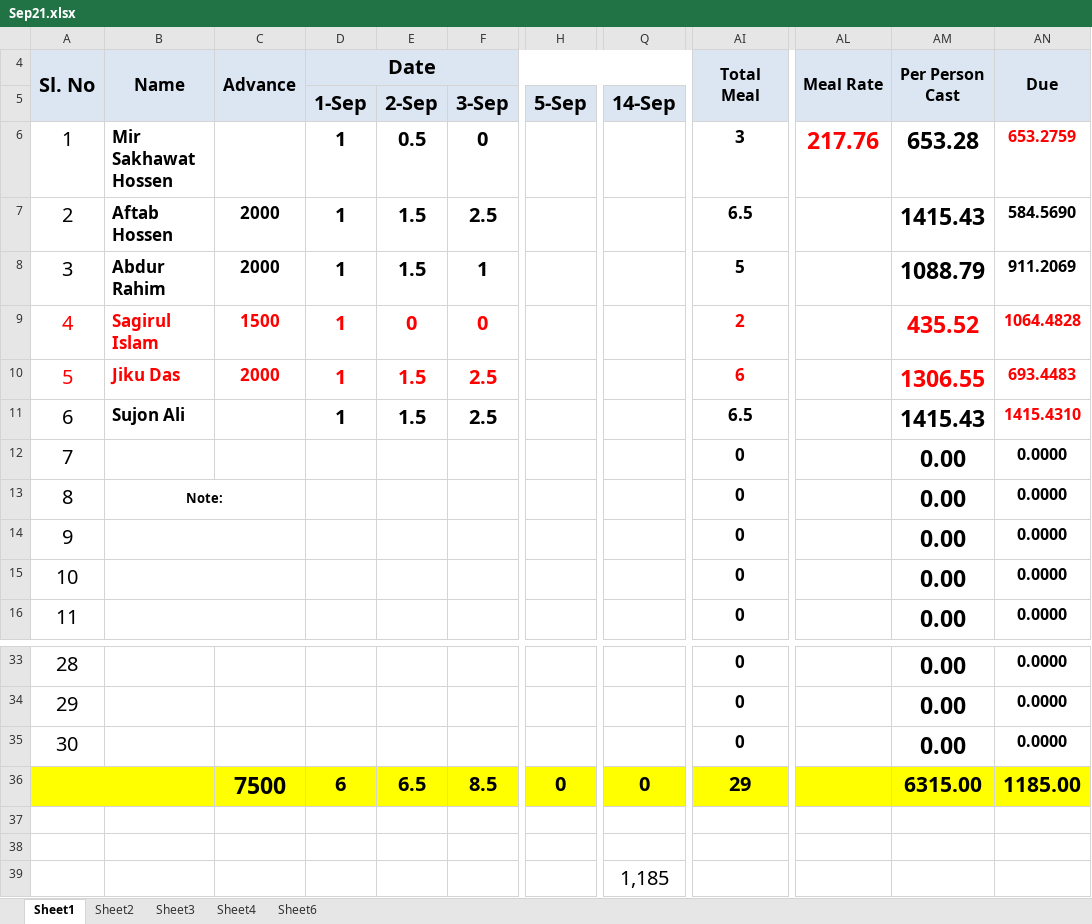
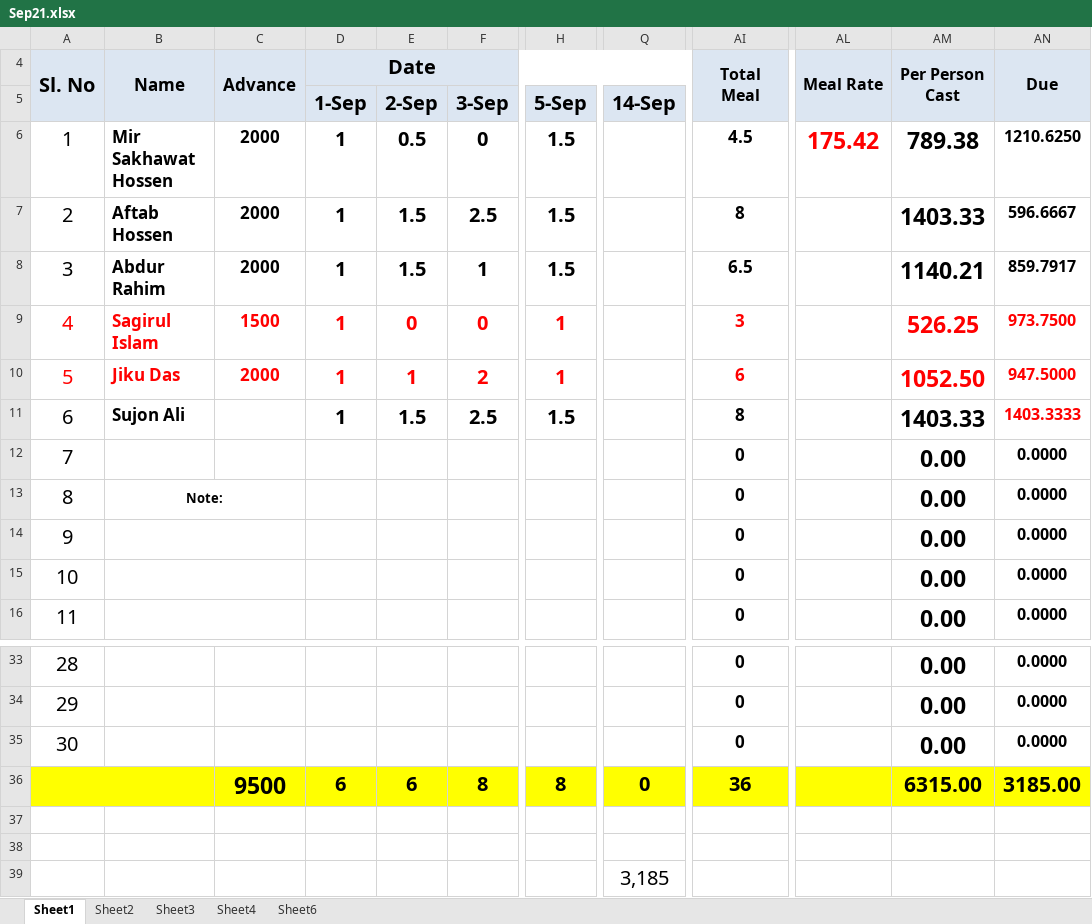
Before and after one commit to sakhawat-code-info/meal, an Excel workbook: Sep21.xlsx, sheet Sheet1, drawn as a sheet; only a part is shown, gaps mark what is left out; values as stored, in another font and other column widths than the file's, no borders; the diff names each change by its address in the sheet, - before the commit and + after, or states it on an @@ line.

Commit message:
Advace taka added with meal added

```diff
--- a/Sep21.xlsx (sheet Sheet1)
+++ b/Sep21.xlsx (sheet Sheet1)
-C6 (Advance): (empty)
+C6 (Advance): 2000
-H6:H8: (empty)
+H6:H8: 1.5
-AI6 (Total Meal): 3
+AI6 (Total Meal): 4.5
-AL6 (Meal Rate): 217.76
+AL6 (Meal Rate): 175.42
-AM6 (Per Person Cast): 653.28
+AM6 (Per Person Cast): 789.38
-AN6 (Due): 653.2759
+AN6 (Due): 1210.6250
-AN6 text colour: #FF0000
+AN6 text colour: black
-AI7 (Total Meal): 6.5
+AI7 (Total Meal): 8
-AM7 (Per Person Cast): 1415.43
+AM7 (Per Person Cast): 1403.33
-AN7 (Due): 584.5690
+AN7 (Due): 596.6667
-AI8 (Total Meal): 5
+AI8 (Total Meal): 6.5
-AM8 (Per Person Cast): 1088.79
+AM8 (Per Person Cast): 1140.21
-AN8 (Due): 911.2069
+AN8 (Due): 859.7917
-H9:H10: (empty)
+H9:H10: 1
-AI9 (Total Meal): 2
+AI9 (Total Meal): 3
-AM9 (Per Person Cast): 435.52
+AM9 (Per Person Cast): 526.25
-AN9 (Due): 1064.4828
+AN9 (Due): 973.7500
-E10: 1.5
+E10: 1
-F10: 2.5
+F10: 2
-AM10 (Per Person Cast): 1306.55
+AM10 (Per Person Cast): 1052.50
-AN10 (Due): 693.4483
+AN10 (Due): 947.5000
-H11: (empty)
+H11: 1.5
-AI11 (Total Meal): 6.5
+AI11 (Total Meal): 8
-AM11 (Per Person Cast): 1415.43
+AM11 (Per Person Cast): 1403.33
-AN11 (Due): 1415.4310
+AN11 (Due): 1403.3333
-C36 (Advance): 7500
+C36 (Advance): 9500
-E36: 6.5
+E36: 6
-F36: 8.5
+F36: 8
-H36: 0
+H36: 8
-AI36 (Total Meal): 29
+AI36 (Total Meal): 36
-AN36 (Due): 1185.00
+AN36 (Due): 3185.00
-Q39: 1,185
+Q39: 3,185
```
